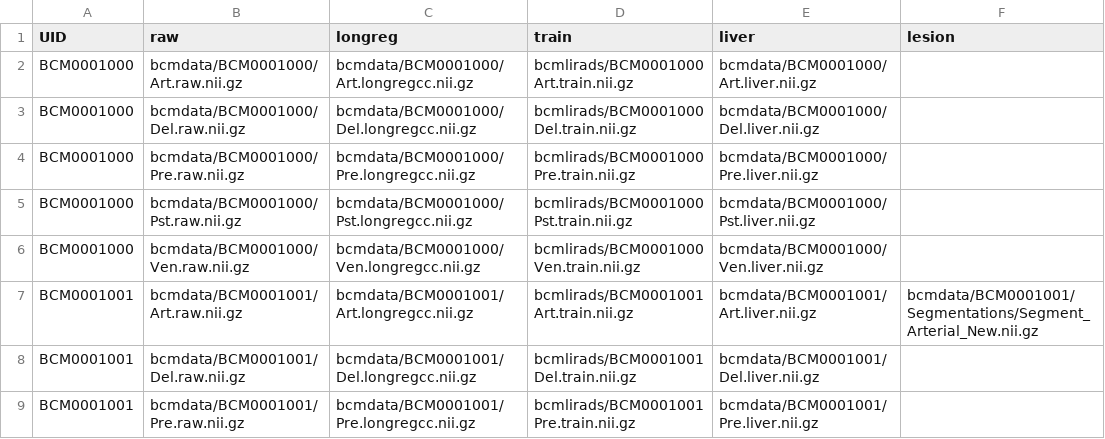
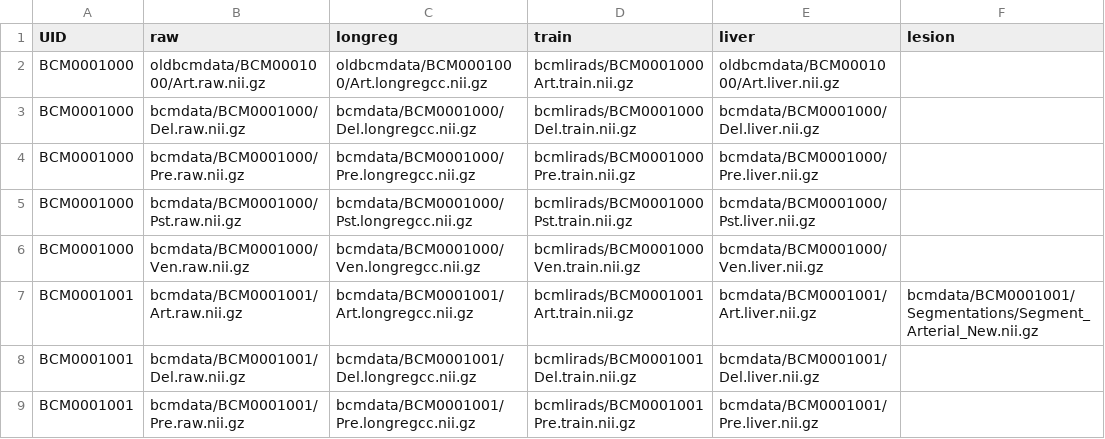
Before and after one commit to ImageGuidedTherapyLab/hccdetection, a CSV file: lesiontraining.csv, drawn as a sheet; only a part is shown.

Commit message:
WIP: data collection

```diff
--- a/lesiontraining.csv
+++ b/lesiontraining.csv
@@ -1,3 +1,3 @@
 UID,raw,longreg,train,liver,lesion
-BCM0001000,bcmdata/BCM0001000/Art.raw.nii.gz,bcmdata/BCM0001000/Art.longregcc.nii.gz,bcmlirads/BCM0001000Art.train.nii.gz,bcmdata/BCM0001000/Art.liver.nii.gz,
+BCM0001000,oldbcmdata/BCM0001000/Art.raw.nii.gz,oldbcmdata/BCM0001000/Art.longregcc.nii.gz,bcmlirads/BCM0001000Art.train.nii.gz,oldbcmdata/BCM0001000/Art.liver.nii.gz,
 BCM0001000,bcmdata/BCM0001000/Del.raw.nii.gz,bcmdata/BCM0001000/Del.longregcc.nii.gz,bcmlirads/BCM0001000Del.train.nii.gz,bcmdata/BCM0001000/Del.liver.nii.gz,
```
Also changed, not shown: 4 other files.
